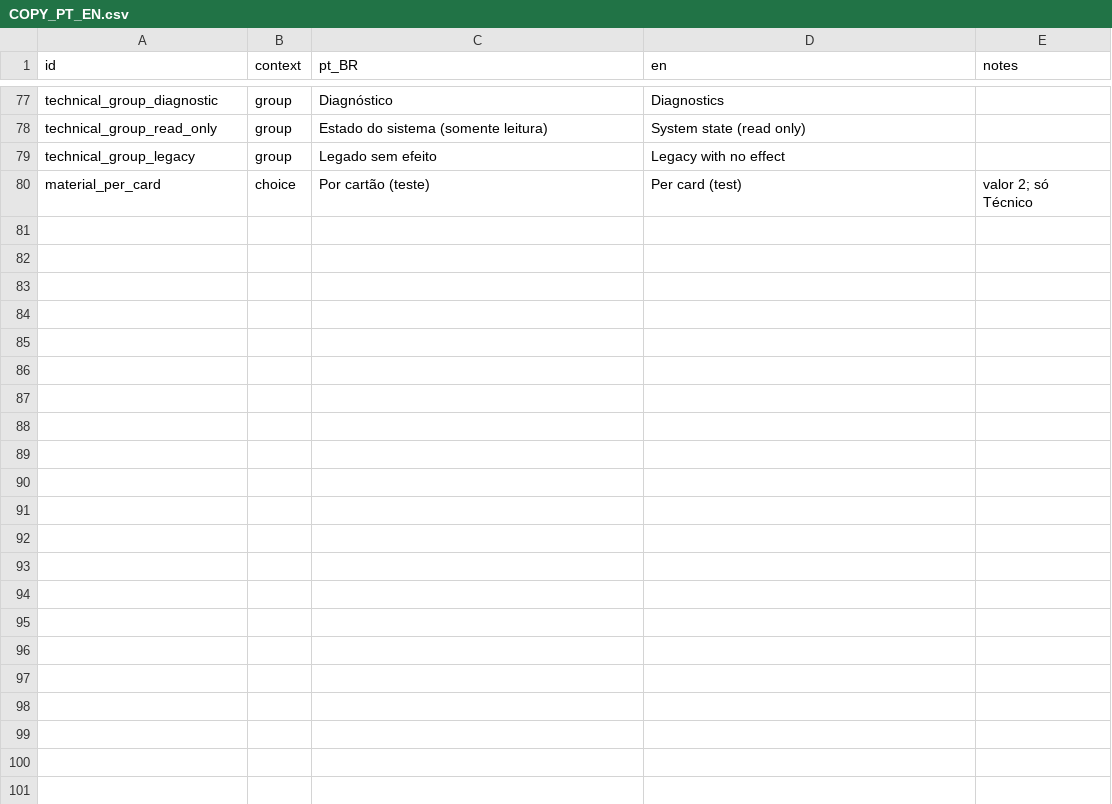
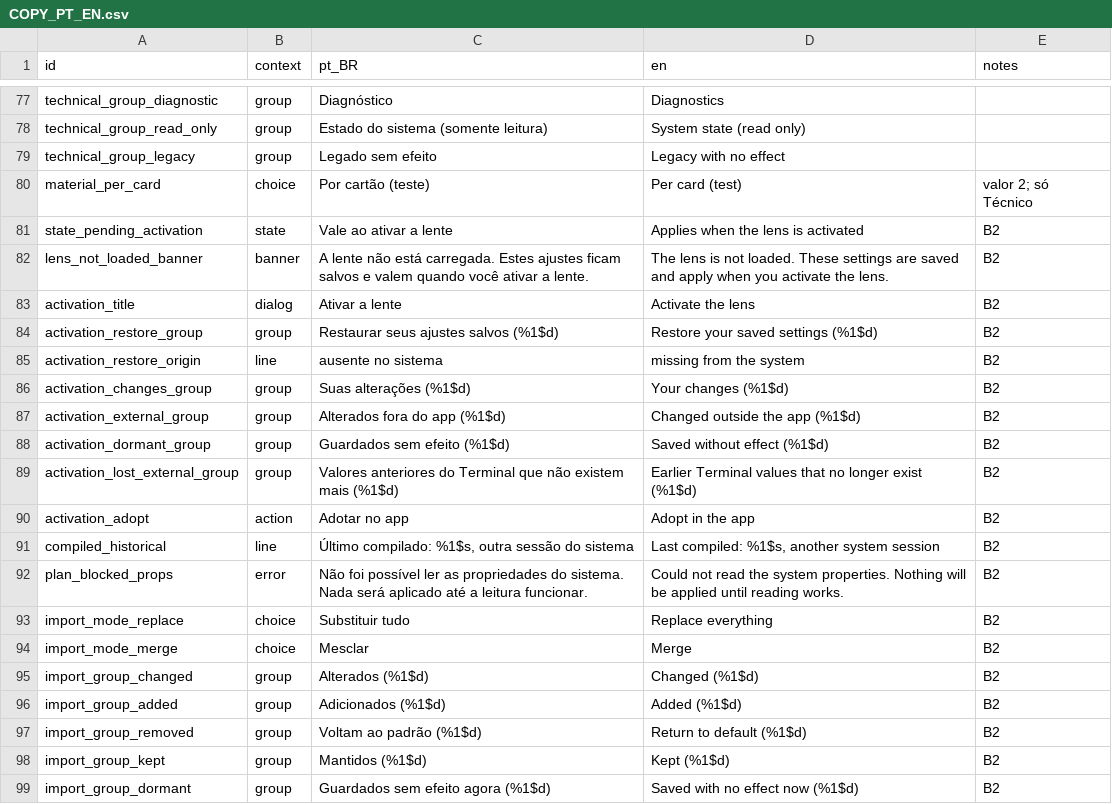
Before and after one commit to igorcv88/OneUILiquidGlass, a CSV file: docs/OULG_UI_PLAN/COPY_PT_EN.csv, drawn as a sheet; only a part is shown, gaps mark what is left out; the diff covers the shown part only.

```diff
--- a/docs/OULG_UI_PLAN/COPY_PT_EN.csv
+++ b/docs/OULG_UI_PLAN/COPY_PT_EN.csv
@@ -80 +80,20 @@ technical_group_legacy,group,Legado sem efeito,Legacy with no effect,
 material_per_card,choice,Por cartão (teste),Per card (test),"valor 2; só Técnico"
+state_pending_activation,state,Vale ao ativar a lente,Applies when the lens is activated,B2
+lens_not_loaded_banner,banner,"A lente não está carregada. Estes ajustes ficam salvos e valem quando você ativar a lente.","The lens is not loaded. These settings are saved and apply when you activate the lens.",B2
+activation_title,dialog,Ativar a lente,Activate the lens,B2
+activation_restore_group,group,Restaurar seus ajustes salvos (%1$d),Restore your saved settings (%1$d),B2
+activation_restore_origin,line,ausente no sistema,missing from the system,B2
+activation_changes_group,group,Suas alterações (%1$d),Your changes (%1$d),B2
+activation_external_group,group,Alterados fora do app (%1$d),Changed outside the app (%1$d),B2
+activation_dormant_group,group,Guardados sem efeito (%1$d),Saved without effect (%1$d),B2
+activation_lost_external_group,group,Valores anteriores do Terminal que não existem mais (%1$d),Earlier Terminal values that no longer exist (%1$d),B2
+activation_adopt,action,Adotar no app,Adopt in the app,B2
+compiled_historical,line,"Último compilado: %1$s, outra sessão do sistema","Last compiled: %1$s, another system session",B2
+plan_blocked_props,error,"Não foi possível ler as propriedades do sistema. Nada será aplicado até a leitura funcionar.","Could not read the system properties. Nothing will be applied until reading works.",B2
+import_mode_replace,choice,Substituir tudo,Replace everything,B2
+import_mode_merge,choice,Mesclar,Merge,B2
+import_group_changed,group,Alterados (%1$d),Changed (%1$d),B2
+import_group_added,group,Adicionados (%1$d),Added (%1$d),B2
+import_group_removed,group,Voltam ao padrão (%1$d),Return to default (%1$d),B2
+import_group_kept,group,Mantidos (%1$d),Kept (%1$d),B2
+import_group_dormant,group,Guardados sem efeito agora (%1$d),Saved with no effect now (%1$d),B2
```
Also changed, not shown: 16 added rows elsewhere in this file, 5 other files.
